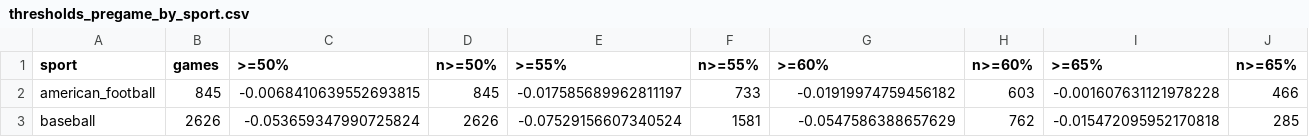
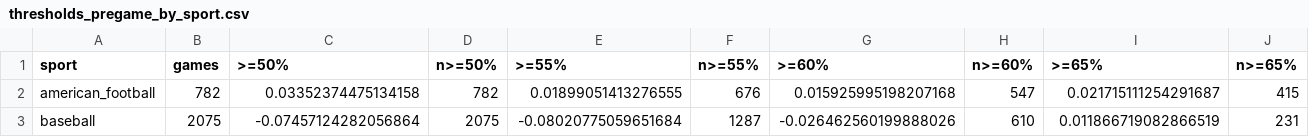
Before and after one commit to JeremyWhittaker/Polymarket_arbitrage, a CSV file: reports/thresholds_pregame_by_sport.csv, drawn as a sheet; only a part is shown; the diff covers the shown part only; the diff names each change by its address in the sheet, - before the commit and + after, or states it on an @@ line.

```diff
--- a/reports/thresholds_pregame_by_sport.csv
+++ b/reports/thresholds_pregame_by_sport.csv
-B2 (games): 845
+B2 (games): 782
-C2 (>=50%): -0.0068410639552693815
+C2 (>=50%): 0.03352374475134158
-D2 (n>=50%): 845
+D2 (n>=50%): 782
-E2 (>=55%): -0.017585689962811197
+E2 (>=55%): 0.01899051413276555
-F2 (n>=55%): 733
+F2 (n>=55%): 676
-G2 (>=60%): -0.01919974759456182
+G2 (>=60%): 0.015925995198207168
-H2 (n>=60%): 603
+H2 (n>=60%): 547
-I2 (>=65%): -0.001607631121978228
+I2 (>=65%): 0.021715111254291687
-J2 (n>=65%): 466
+J2 (n>=65%): 415
-B3 (games): 2626
+B3 (games): 2075
-C3 (>=50%): -0.053659347990725824
+C3 (>=50%): -0.07457124282056864
-D3 (n>=50%): 2626
+D3 (n>=50%): 2075
-E3 (>=55%): -0.07529156607340524
+E3 (>=55%): -0.08020775059651684
-F3 (n>=55%): 1581
+F3 (n>=55%): 1287
-G3 (>=60%): -0.0547586388657629
+G3 (>=60%): -0.026462560199888026
-H3 (n>=60%): 762
+H3 (n>=60%): 610
-I3 (>=65%): -0.015472095952170818
+I3 (>=65%): 0.011866719082866519
-J3 (n>=65%): 285
+J3 (n>=65%): 231
```
Also changed, not shown: 139 edited cells elsewhere in this file, reports/thresholds_inning_describe.csv, reports/thresholds_inning_rules.csv, 3 other files.
